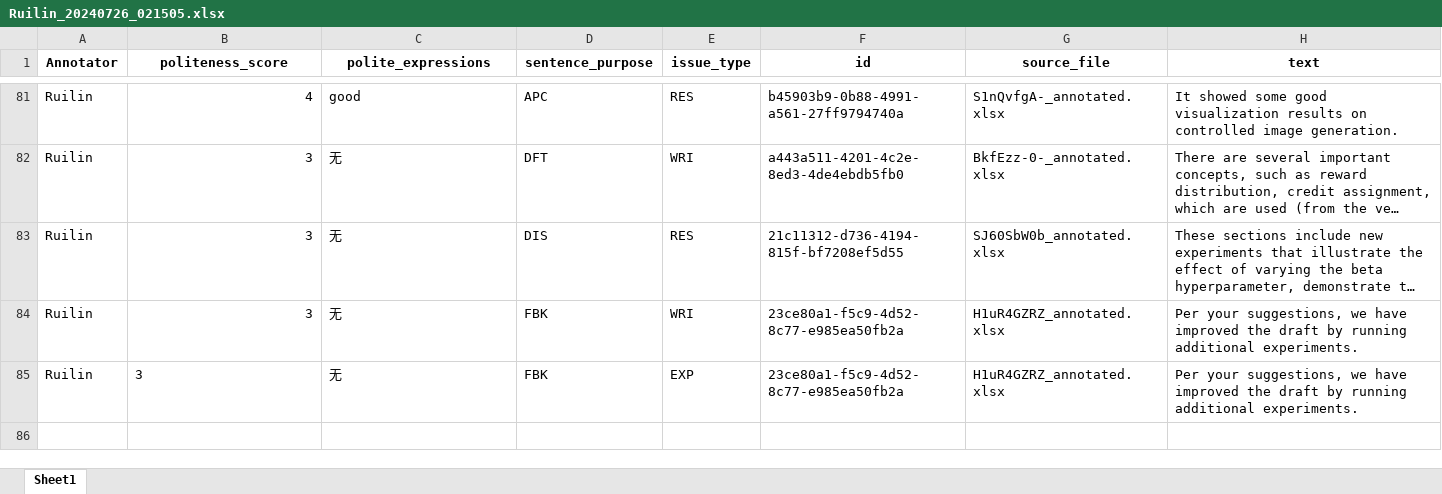
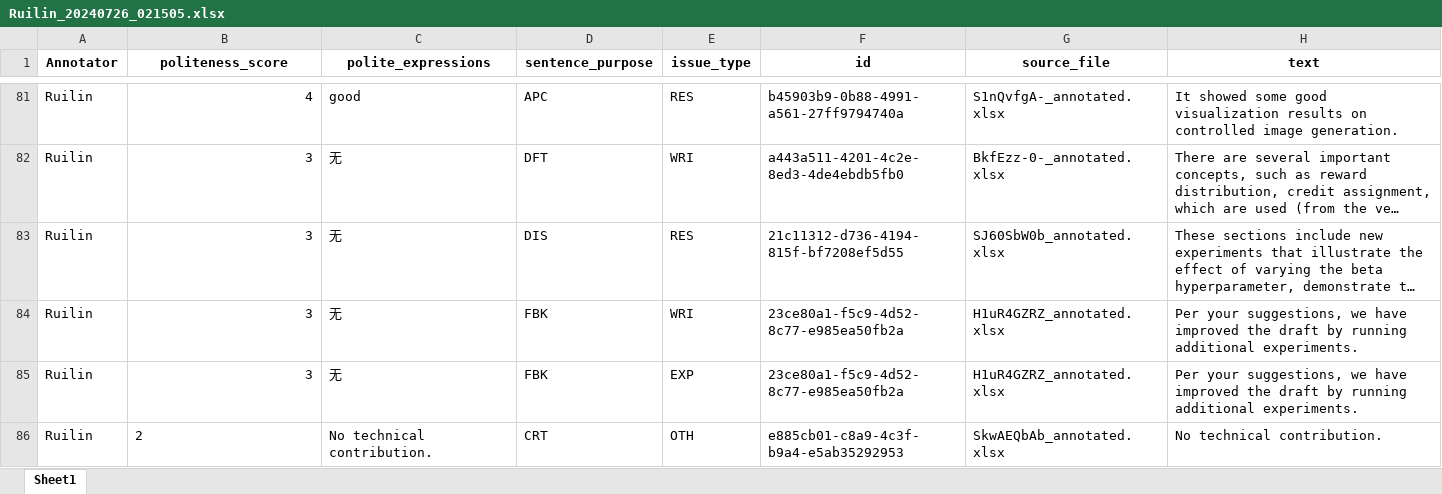
Before and after one commit to pariskang/CMLM-WangShuhe, an Excel workbook: annotations/Ruilin_20240726_021505.xlsx, sheet Sheet1, drawn as a sheet; only a part is shown, gaps mark what is left out; long unchanged cells end in …; values as stored, in another font and other column widths than the file's, no borders; the diff names each change by its address in the sheet, - before the commit and + after, or states it on an @@ line.

Commit message:
Update annotations for Ruilin

```diff
--- a/annotations/Ruilin_20240726_021505.xlsx (sheet Sheet1)
+++ b/annotations/Ruilin_20240726_021505.xlsx (sheet Sheet1)
-B85 alignment: left
+B85 alignment: right
+row 86: Ruilin | 2 | No technical contribution. | CRT | OTH | e885cb01-c8a9-4c3f-b9a4-e5ab35292953 | SkwAEQbAb_annotated.xlsx | No technical contribution.
```
